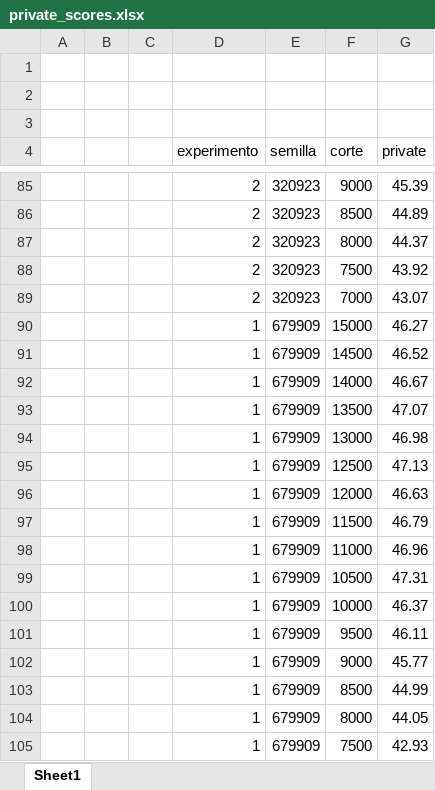
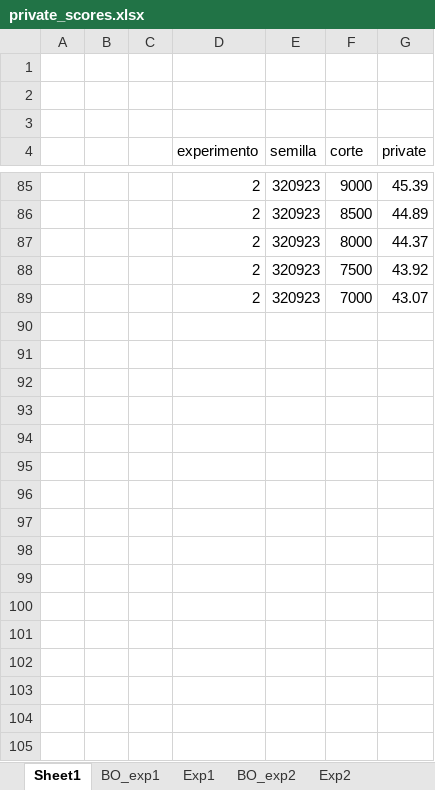
Before and after one commit to JuanIgnacioGaricoche/dmeyf_2022, an Excel workbook: src/exp_colectivo/private_scores.xlsx, sheet Sheet1, drawn as a sheet; only a part is shown, gaps mark what is left out; values as stored, in another font and other column widths than the file's, no borders; the diff covers the shown part only; the diff names each change by its address in the sheet, - before the commit and + after, or states it on an @@ line.

```diff
--- a/src/exp_colectivo/private_scores.xlsx (sheet Sheet1)
+++ b/src/exp_colectivo/private_scores.xlsx (sheet Sheet1)
+sheet tab: BO_exp1
+sheet tab: Exp1
+sheet tab: BO_exp2
+sheet tab: Exp2
@@ row 90 hidden:  |  |  | 1 | 679909 | 15000 | 46.27 @@
@@ row 91 hidden:  |  |  | 1 | 679909 | 14500 | 46.52 @@
@@ row 92 hidden:  |  |  | 1 | 679909 | 14000 | 46.67 @@
@@ row 93 hidden:  |  |  | 1 | 679909 | 13500 | 47.07 @@
@@ row 94 hidden:  |  |  | 1 | 679909 | 13000 | 46.98 @@
@@ row 95 hidden:  |  |  | 1 | 679909 | 12500 | 47.13 @@
@@ row 96 hidden:  |  |  | 1 | 679909 | 12000 | 46.63 @@
@@ row 97 hidden:  |  |  | 1 | 679909 | 11500 | 46.79 @@
@@ row 98 hidden:  |  |  | 1 | 679909 | 11000 | 46.96 @@
@@ row 99 hidden:  |  |  | 1 | 679909 | 10500 | 47.31 @@
@@ row 100 hidden:  |  |  | 1 | 679909 | 10000 | 46.37 @@
@@ row 101 hidden:  |  |  | 1 | 679909 | 9500 | 46.11 @@
@@ row 102 hidden:  |  |  | 1 | 679909 | 9000 | 45.77 @@
@@ row 103 hidden:  |  |  | 1 | 679909 | 8500 | 44.99 @@
@@ row 104 hidden:  |  |  | 1 | 679909 | 8000 | 44.05 @@
@@ row 105 hidden:  |  |  | 1 | 679909 | 7500 | 42.93 @@
```
Also changed, not shown: 69 hidden or unhidden rows elsewhere in this sheet, other sheet tabs, charts or pictures, src/exp_colectivo/secuencia.xlsx.
